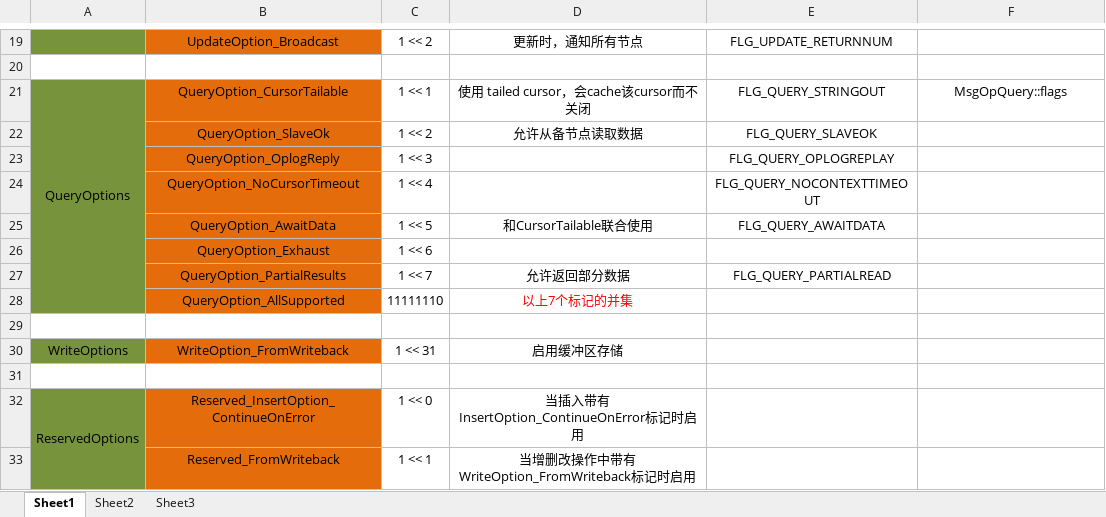
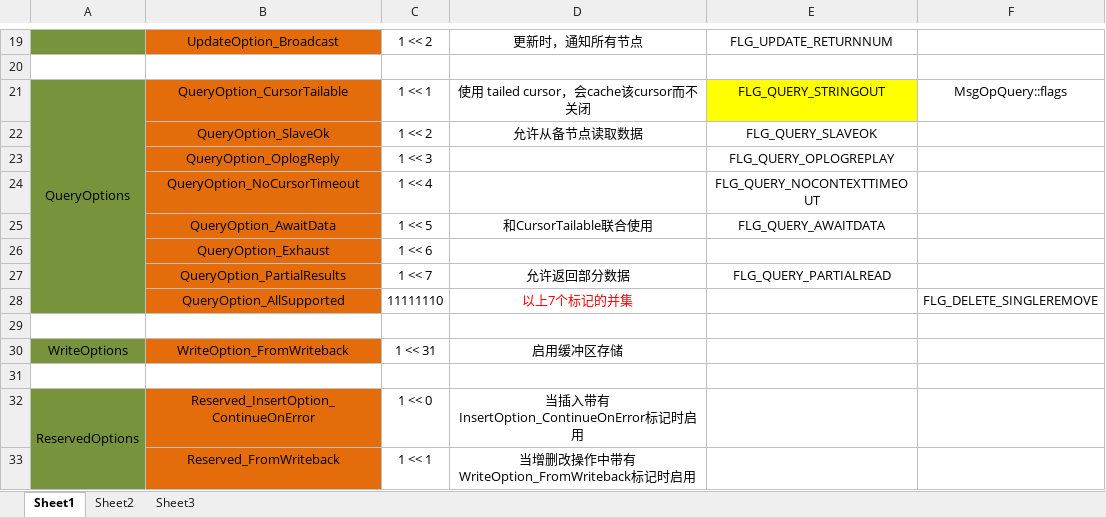
Before and after one commit to Vivian-hihi/SequoiaDB, an Excel workbook: internal_doc/03.开发设计/兼容MongoDB的关键标记和关键消息.xlsx, sheet Sheet1, drawn as a sheet; only a part is shown, gaps mark what is left out; values as stored, in another font and other column widths than the file's, no borders; the diff names each change by its address in the sheet, - before the commit and + after, or states it on an @@ line.

```diff
--- a/internal_doc/03.开发设计/兼容MongoDB的关键标记和关键消息.xlsx (sheet Sheet1)
+++ b/internal_doc/03.开发设计/兼容MongoDB的关键标记和关键消息.xlsx (sheet Sheet1)
-E21 fill: none
+E21 fill: #FFFF00
-F28: (empty)
+F28: FLG_DELETE_SINGLEREMOVE
```
Also changed, not shown: sheet Sheet2.
